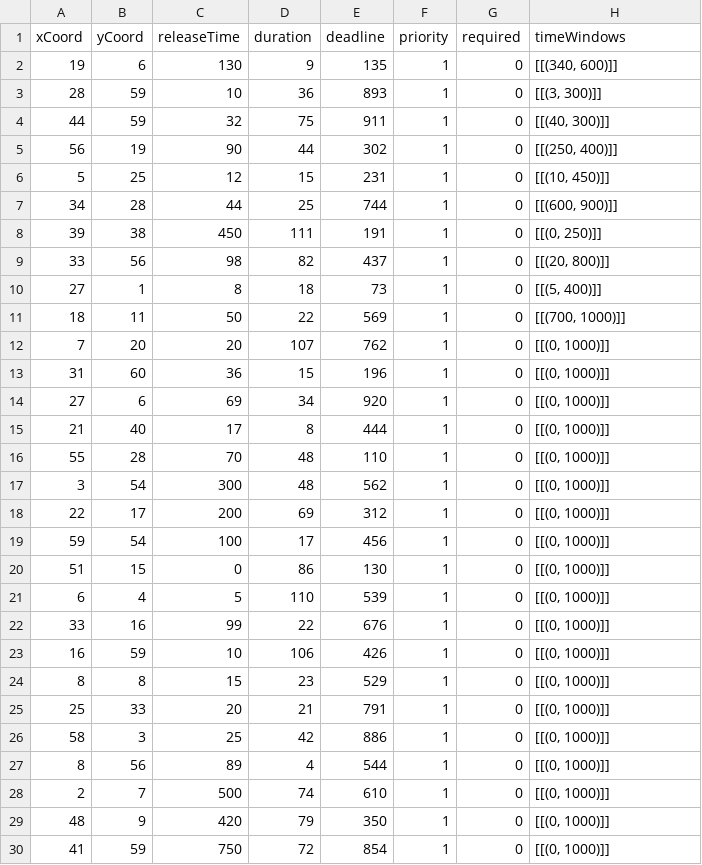
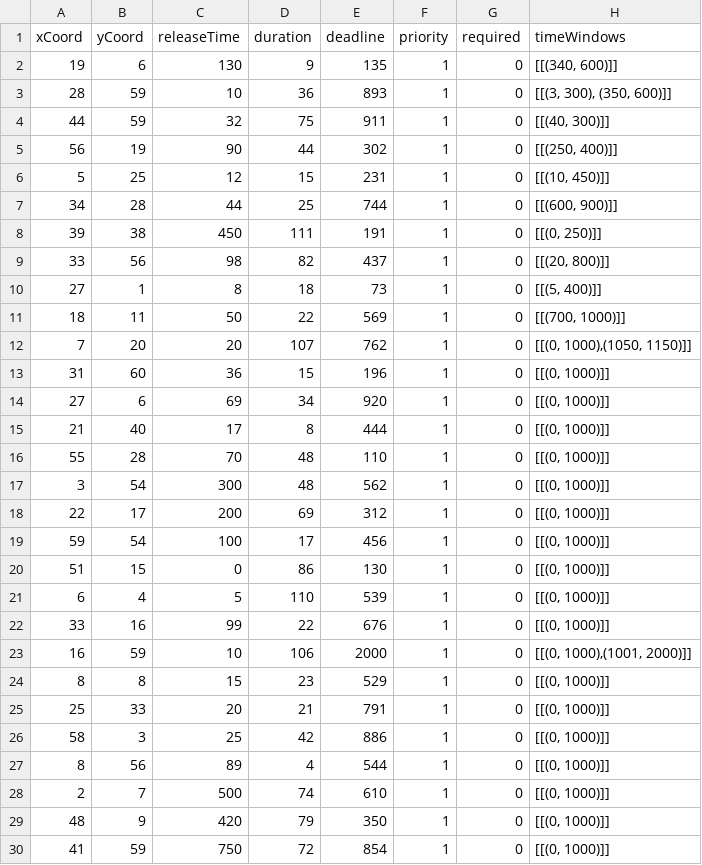
Before and after one commit to trautmaa/Task-Manager-Comps-2014-2015, a CSV file: test3.csv, drawn as a sheet; only a part is shown.

Commit message:
Saftey Commit. Updated test3 to include multiple time windows

```diff
--- a/test3.csv
+++ b/test3.csv
@@ -2,3 +2,3 @@ xCoord,yCoord,releaseTime,duration,deadline,priority,required,timeWindows
 19,6,130,9,135,1,0,"[[(340, 600)]]"
-28,59,10,36,893,1,0,"[[(3, 300)]]"
+28,59,10,36,893,1,0,"[[(3, 300), (350, 600)]]"
 44,59,32,75,911,1,0,"[[(40, 300)]]"
@@ -11,3 +11,3 @@ xCoord,yCoord,releaseTime,duration,deadline,priority,required,timeWindows
 18,11,50,22,569,1,0,"[[(700, 1000)]]"
-7,20,20,107,762,1,0,"[[(0, 1000)]]"
+7,20,20,107,762,1,0,"[[(0, 1000),(1050, 1150)]]"
 31,60,36,15,196,1,0,"[[(0, 1000)]]"
@@ -22,3 +22,3 @@ xCoord,yCoord,releaseTime,duration,deadline,priority,required,timeWindows
 33,16,99,22,676,1,0,"[[(0, 1000)]]"
-16,59,10,106,426,1,0,"[[(0, 1000)]]"
+16,59,10,106,2000,1,0,"[[(0, 1000),(1001, 2000)]]"
 8,8,15,23,529,1,0,"[[(0, 1000)]]"
```
